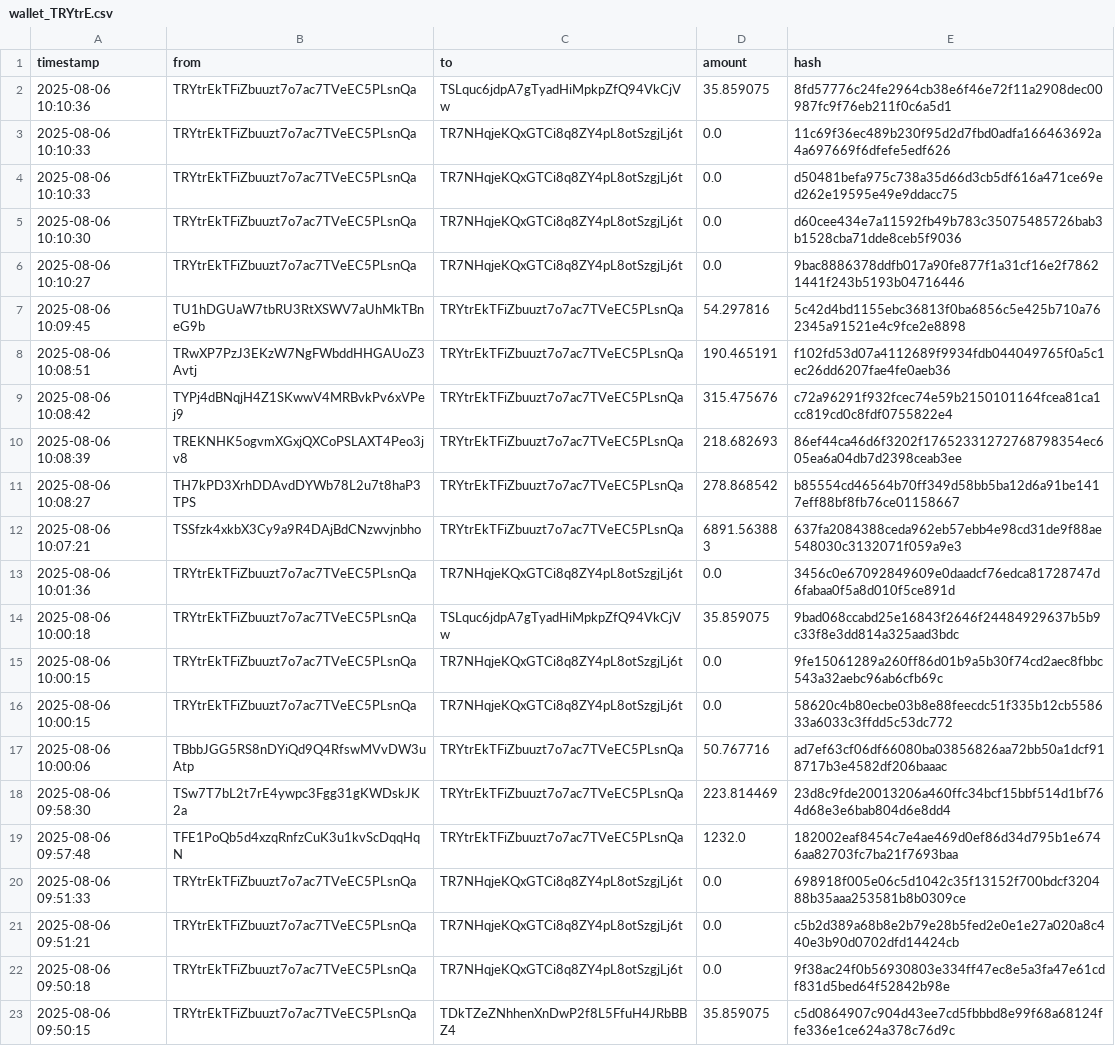
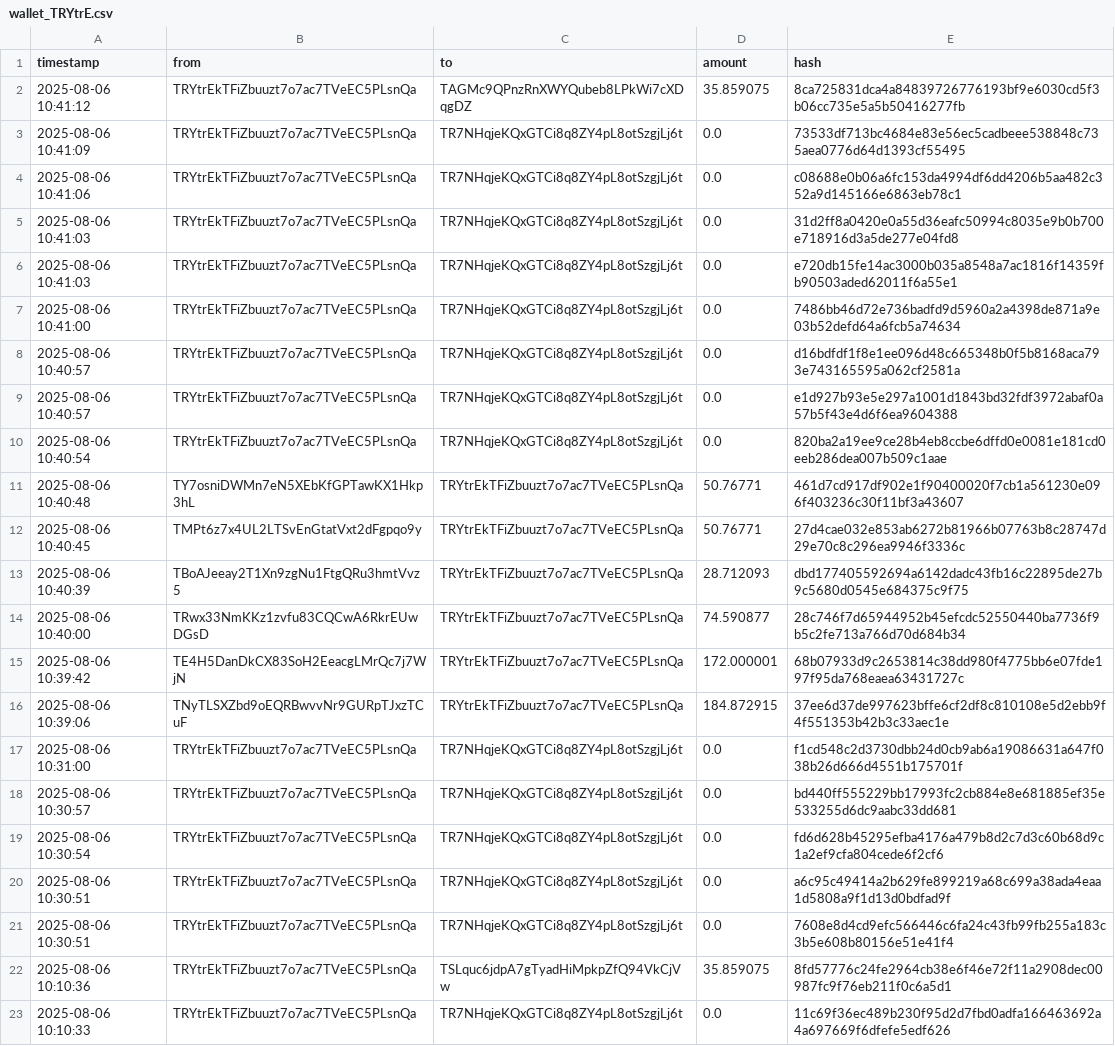
Before and after one commit to Lexsuss/tron-wallet-monitor, a CSV file: data/wallet_TRYtrE.csv, drawn as a sheet; only a part is shown; the shorter side is filled out with more unchanged rows.

```diff
--- a/data/wallet_TRYtrE.csv
+++ b/data/wallet_TRYtrE.csv
@@ -1,2 +1,22 @@
 timestamp,from,to,amount,hash
+2025-08-06 10:41:12,TRYtrEkTFiZbuuzt7o7ac7TVeEC5PLsnQa,TAGMc9QPnzRnXWYQubeb8LPkWi7cXDqgDZ,35.859075,8ca725831dca4a84839726776193bf9e6030cd5f3b06cc735e5a5b50416277fb
+2025-08-06 10:41:09,TRYtrEkTFiZbuuzt7o7ac7TVeEC5PLsnQa,TR7NHqjeKQxGTCi8q8ZY4pL8otSzgjLj6t,0.0,73533df713bc4684e83e56ec5cadbeee538848c735aea0776d64d1393cf55495
+2025-08-06 10:41:06,TRYtrEkTFiZbuuzt7o7ac7TVeEC5PLsnQa,TR7NHqjeKQxGTCi8q8ZY4pL8otSzgjLj6t,0.0,c08688e0b06a6fc153da4994df6dd4206b5aa482c352a9d145166e6863eb78c1
+2025-08-06 10:41:03,TRYtrEkTFiZbuuzt7o7ac7TVeEC5PLsnQa,TR7NHqjeKQxGTCi8q8ZY4pL8otSzgjLj6t,0.0,31d2ff8a0420e0a55d36eafc50994c8035e9b0b700e718916d3a5de277e04fd8
+2025-08-06 10:41:03,TRYtrEkTFiZbuuzt7o7ac7TVeEC5PLsnQa,TR7NHqjeKQxGTCi8q8ZY4pL8otSzgjLj6t,0.0,e720db15fe14ac3000b035a8548a7ac1816f14359fb90503aded62011f6a55e1
+2025-08-06 10:41:00,TRYtrEkTFiZbuuzt7o7ac7TVeEC5PLsnQa,TR7NHqjeKQxGTCi8q8ZY4pL8otSzgjLj6t,0.0,7486bb46d72e736badfd9d5960a2a4398de871a9e03b52defd64a6fcb5a74634
+2025-08-06 10:40:57,TRYtrEkTFiZbuuzt7o7ac7TVeEC5PLsnQa,TR7NHqjeKQxGTCi8q8ZY4pL8otSzgjLj6t,0.0,d16bdfdf1f8e1ee096d48c665348b0f5b8168aca793e743165595a062cf2581a
+2025-08-06 10:40:57,TRYtrEkTFiZbuuzt7o7ac7TVeEC5PLsnQa,TR7NHqjeKQxGTCi8q8ZY4pL8otSzgjLj6t,0.0,e1d927b93e5e297a1001d1843bd32fdf3972abaf0a57b5f43e4d6f6ea9604388
+2025-08-06 10:40:54,TRYtrEkTFiZbuuzt7o7ac7TVeEC5PLsnQa,TR7NHqjeKQxGTCi8q8ZY4pL8otSzgjLj6t,0.0,820ba2a19ee9ce28b4eb8ccbe6dffd0e0081e181cd0eeb286dea007b509c1aae
+2025-08-06 10:40:48,TY7osniDWMn7eN5XEbKfGPTawKX1Hkp3hL,TRYtrEkTFiZbuuzt7o7ac7TVeEC5PLsnQa,50.76771,461d7cd917df902e1f90400020f7cb1a561230e096f403236c30f11bf3a43607
+2025-08-06 10:40:45,TMPt6z7x4UL2LTSvEnGtatVxt2dFgpqo9y,TRYtrEkTFiZbuuzt7o7ac7TVeEC5PLsnQa,50.76771,27d4cae032e853ab6272b81966b07763b8c28747d29e70c8c296ea9946f3336c
+2025-08-06 10:40:39,TBoAJeeay2T1Xn9zgNu1FtgQRu3hmtVvz5,TRYtrEkTFiZbuuzt7o7ac7TVeEC5PLsnQa,28.712093,dbd177405592694a6142dadc43fb16c22895de27b9c5680d0545e684375c9f75
+2025-08-06 10:40:00,TRwx33NmKKz1zvfu83CQCwA6RkrEUwDGsD,TRYtrEkTFiZbuuzt7o7ac7TVeEC5PLsnQa,74.590877,28c746f7d65944952b45efcdc52550440ba7736f9b5c2fe713a766d70d684b34
+2025-08-06 10:39:42,TE4H5DanDkCX83SoH2EeacgLMrQc7j7WjN,TRYtrEkTFiZbuuzt7o7ac7TVeEC5PLsnQa,172.000001,68b07933d9c2653814c38dd980f4775bb6e07fde197f95da768eaea63431727c
+2025-08-06 10:39:06,TNyTLSXZbd9oEQRBwvvNr9GURpTJxzTCuF,TRYtrEkTFiZbuuzt7o7ac7TVeEC5PLsnQa,184.872915,37ee6d37de997623bffe6cf2df8c810108e5d2ebb9f4f551353b42b3c33aec1e
+2025-08-06 10:31:00,TRYtrEkTFiZbuuzt7o7ac7TVeEC5PLsnQa,TR7NHqjeKQxGTCi8q8ZY4pL8otSzgjLj6t,0.0,f1cd548c2d3730dbb24d0cb9ab6a19086631a647f038b26d666d4551b175701f
+2025-08-06 10:30:57,TRYtrEkTFiZbuuzt7o7ac7TVeEC5PLsnQa,TR7NHqjeKQxGTCi8q8ZY4pL8otSzgjLj6t,0.0,bd440ff555229bb17993fc2cb884e8e681885ef35e533255d6dc9aabc33dd681
+2025-08-06 10:30:54,TRYtrEkTFiZbuuzt7o7ac7TVeEC5PLsnQa,TR7NHqjeKQxGTCi8q8ZY4pL8otSzgjLj6t,0.0,fd6d628b45295efba4176a479b8d2c7d3c60b68d9c1a2ef9cfa804cede6f2cf6
+2025-08-06 10:30:51,TRYtrEkTFiZbuuzt7o7ac7TVeEC5PLsnQa,TR7NHqjeKQxGTCi8q8ZY4pL8otSzgjLj6t,0.0,a6c95c49414a2b629fe899219a68c699a38ada4eaa1d5808a9f1d13d0bdfad9f
+2025-08-06 10:30:51,TRYtrEkTFiZbuuzt7o7ac7TVeEC5PLsnQa,TR7NHqjeKQxGTCi8q8ZY4pL8otSzgjLj6t,0.0,7608e8d4cd9efc566446c6fa24c43fb99fb255a183c3b5e608b80156e51e41f4
 2025-08-06 10:10:36,TRYtrEkTFiZbuuzt7o7ac7TVeEC5PLsnQa,TSLquc6jdpA7gTyadHiMpkpZfQ94VkCjVw,35.859075,8fd57776c24fe2964cb38e6f46e72f11a2908dec00987fc9f76eb211f0c6a5d1
```
